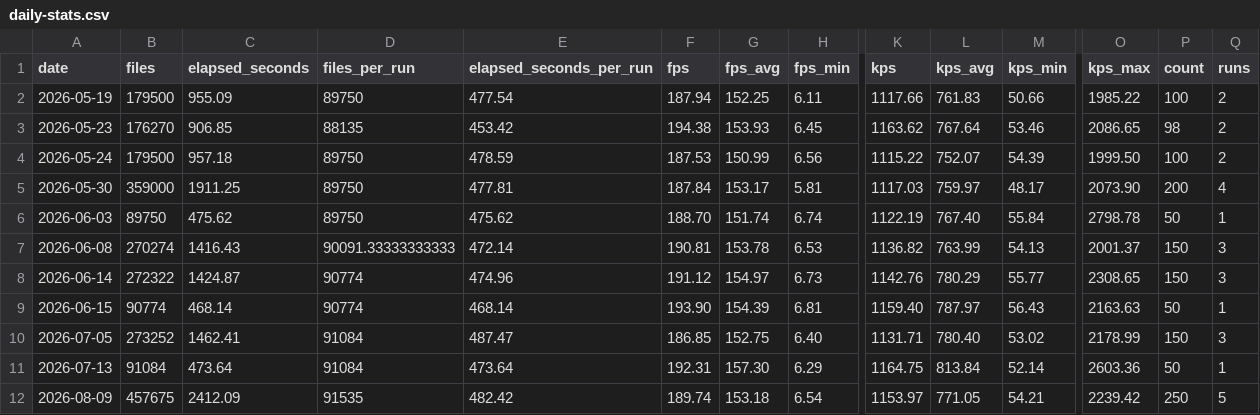
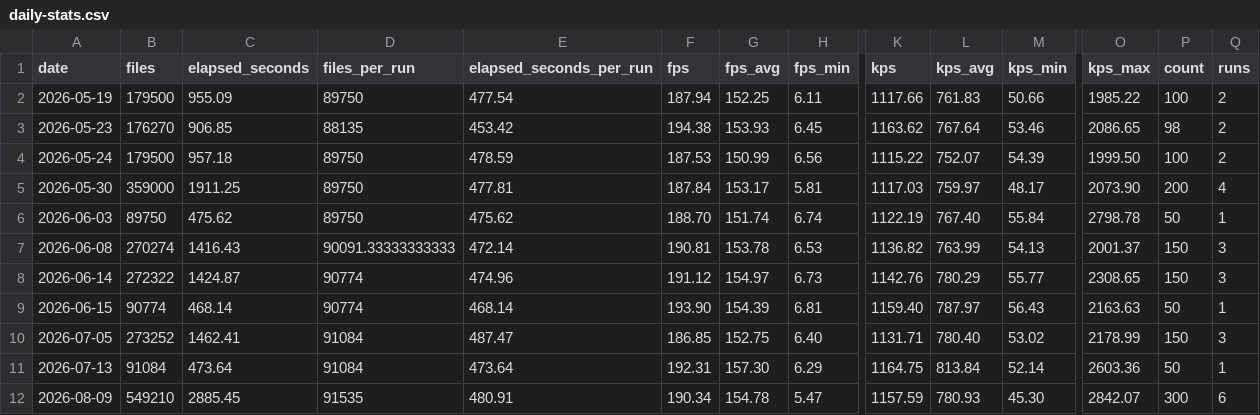
Before and after one commit to streetsidesoftware/cspell, a CSV file: static/daily-stats.csv, drawn as a sheet; only a part is shown, gaps mark what is left out; the diff names each change by its address in the sheet, - before the commit and + after, or states it on an @@ line.

```diff
--- a/static/daily-stats.csv
+++ b/static/daily-stats.csv
-B12 (files): 457675
+B12 (files): 549210
-C12 (elapsed_seconds): 2412.09
+C12 (elapsed_seconds): 2885.45
-E12 (elapsed_seconds_per_run): 482.42
+E12 (elapsed_seconds_per_run): 480.91
-F12 (fps): 189.74
+F12 (fps): 190.34
-G12 (fps_avg): 153.18
+G12 (fps_avg): 154.78
-H12 (fps_min): 6.54
+H12 (fps_min): 5.47
-K12 (kps): 1153.97
+K12 (kps): 1157.59
-L12 (kps_avg): 771.05
+L12 (kps_avg): 780.93
-M12 (kps_min): 54.21
+M12 (kps_min): 45.30
-O12 (kps_max): 2239.42
+O12 (kps_max): 2842.07
-P12 (count): 250
+P12 (count): 300
-Q12 (runs): 5
+Q12 (runs): 6
```
Also changed, not shown: 2 other files.
